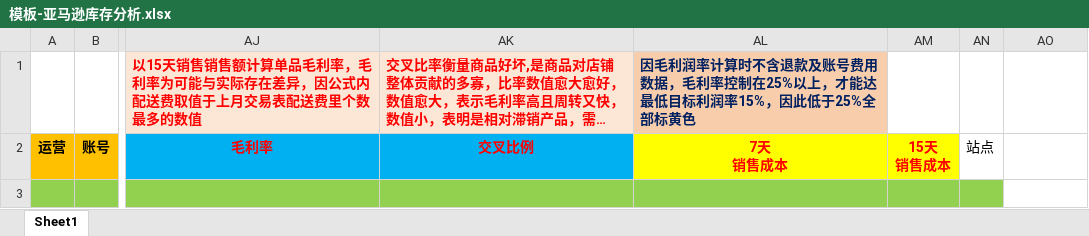
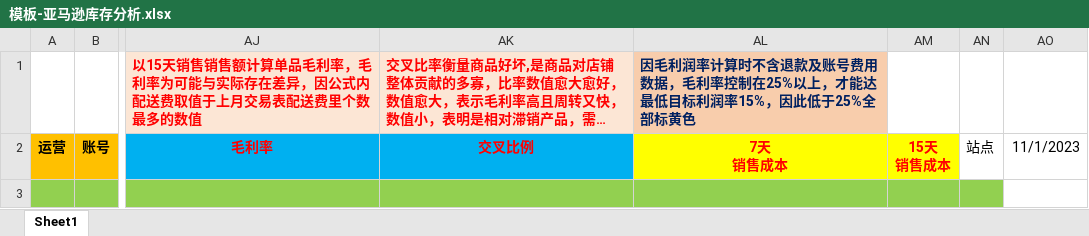
Before and after one commit to JasperLin2021/python-tools, an Excel workbook: 模板-亚马逊库存分析.xlsx, sheet Sheet1, drawn as a sheet; only a part is shown, gaps mark what is left out; long unchanged cells end in …; values as stored, in another font and other column widths than the file's, no borders; conditional formats not drawn; the diff names each change by its address in the sheet, - before the commit and + after, or states it on an @@ line.

```diff
--- a/模板-亚马逊库存分析.xlsx (sheet Sheet1)
+++ b/模板-亚马逊库存分析.xlsx (sheet Sheet1)
-AO2: (empty)
+AO2: 11/1/2023
```
Also changed, not shown: 41 other files.
